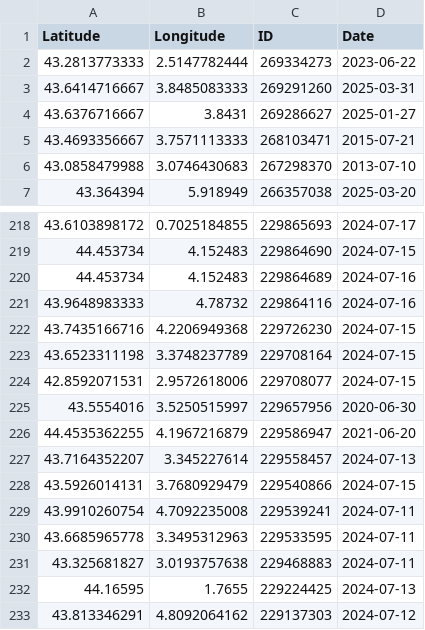
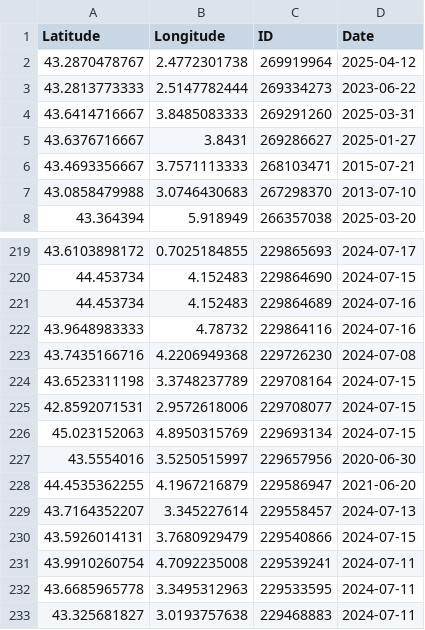
Before and after one commit to CigalesdeFrance/CARTES, a CSV file: BDD/INATURALIST/Lyristes_plebejus.csv, drawn as a sheet; only a part is shown, gaps mark what is left out; the shorter side is filled out with more unchanged rows.

```diff
--- a/BDD/INATURALIST/Lyristes_plebejus.csv
+++ b/BDD/INATURALIST/Lyristes_plebejus.csv
@@ -1,2 +1,3 @@
 Latitude,Longitude,ID,Date
+43.2870478767,2.4772301738,269919964,2025-04-12
 43.2813773333,2.5147782444,269334273,2023-06-22
@@ -221,5 +222,6 @@ Latitude,Longitude,ID,Date
 43.9648983333,4.78732,229864116,2024-07-16
-43.7435166716,4.2206949368,229726230,2024-07-15
+43.7435166716,4.2206949368,229726230,2024-07-08
 43.6523311198,3.3748237789,229708164,2024-07-15
 42.8592071531,2.9572618006,229708077,2024-07-15
+45.023152063,4.8950315769,229693134,2024-07-15
 43.5554016,3.5250515997,229657956,2020-06-30
```
Also changed, not shown: BDD/INPN/Cicada_orni.csv, BDD/INPN/Cicadatra_atra.csv, 19 other files.
